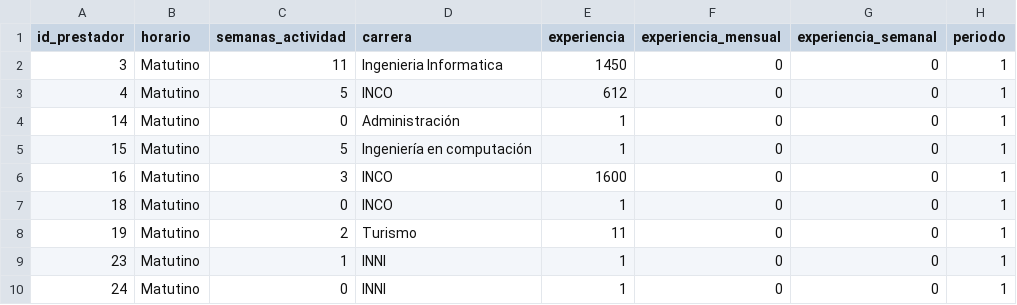
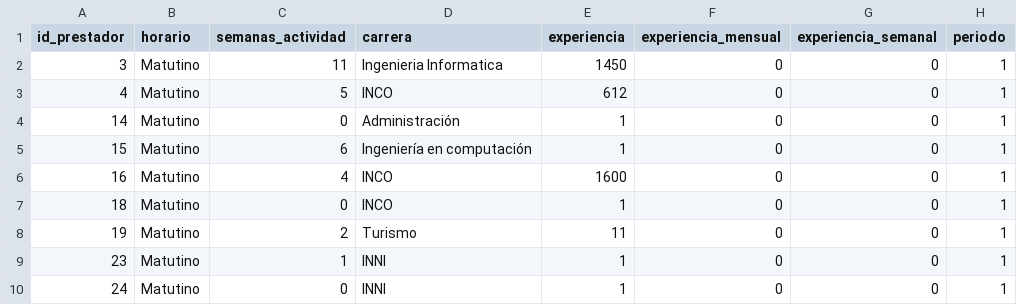
Before and after one commit to AngelBhrrera/GestionLAB, a CSV file: public/users.csv, drawn as a sheet.

Commit message:
Actividades facheras

```diff
--- a/public/users.csv
+++ b/public/users.csv
@@ -4,4 +4,4 @@ id_prestador,horario,semanas_actividad,carrera,experiencia,experiencia_mensual,e
 14,Matutino,0,Administración,1,0,0,1
-15,Matutino,5,"Ingeniería en computación",1,0,0,1
-16,Matutino,3,INCO,1600,0,0,1
+15,Matutino,6,"Ingeniería en computación",1,0,0,1
+16,Matutino,4,INCO,1600,0,0,1
 18,Matutino,0,INCO,1,0,0,1
```
Also changed, not shown: 33 other files.
